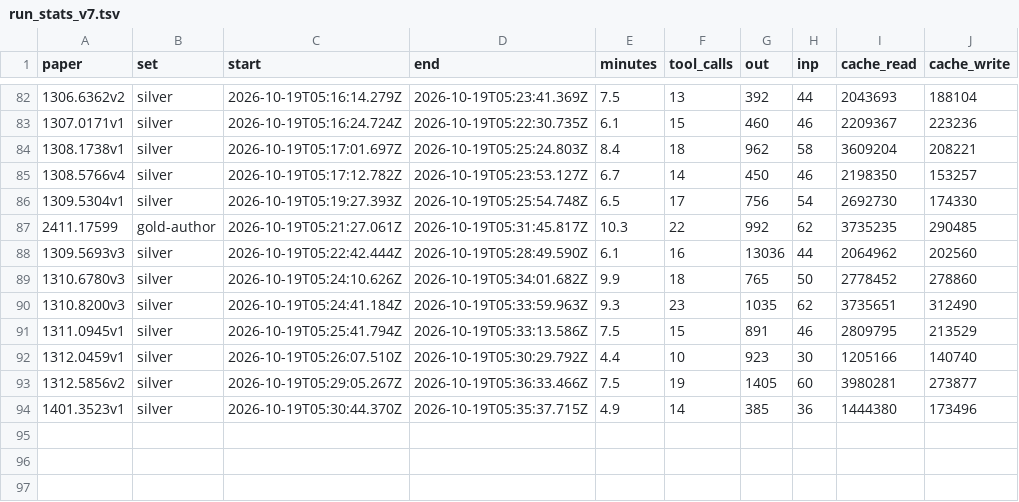
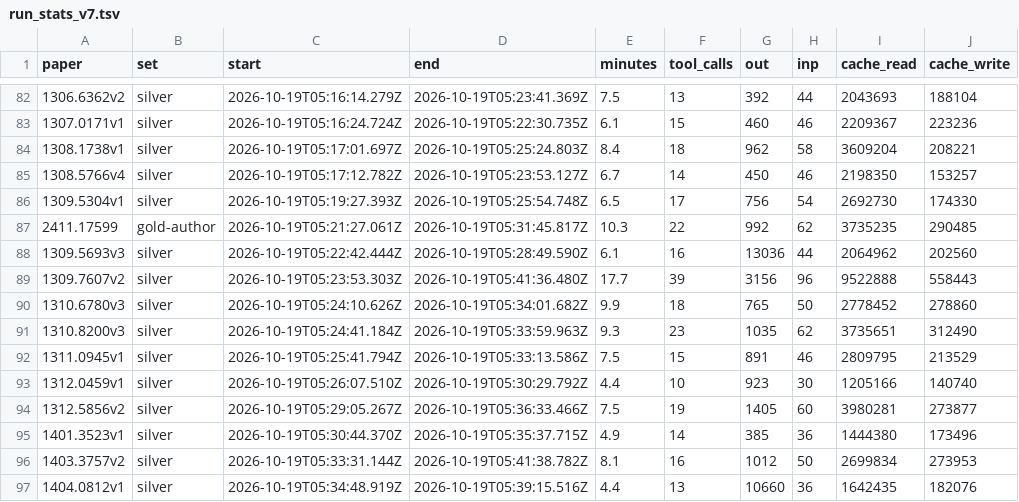
Before and after one commit to orzuk/Saranga, a TSV file: docs/v7_handoff/run_stats_v7.tsv, drawn as a sheet; only a part is shown, gaps mark what is left out.

```diff
--- a/docs/v7_handoff/run_stats_v7.tsv
+++ b/docs/v7_handoff/run_stats_v7.tsv
@@ -88,2 +88,3 @@ paper	set	start	end	minutes	tool_calls	out	inp	cache_read	cache_write
 1309.5693v3	silver	2026-10-19T05:22:42.444Z	2026-10-19T05:28:49.590Z	6.1	16	13036	44	2064962	202560
+1309.7607v2	silver	2026-10-19T05:23:53.303Z	2026-10-19T05:41:36.480Z	17.7	39	3156	96	9522888	558443
 1310.6780v3	silver	2026-10-19T05:24:10.626Z	2026-10-19T05:34:01.682Z	9.9	18	765	50	2778452	278860
@@ -94 +95,3 @@ paper	set	start	end	minutes	tool_calls	out	inp	cache_read	cache_write
 1401.3523v1	silver	2026-10-19T05:30:44.370Z	2026-10-19T05:35:37.715Z	4.9	14	385	36	1444380	173496
+1403.3757v2	silver	2026-10-19T05:33:31.144Z	2026-10-19T05:41:38.782Z	8.1	16	1012	50	2699834	273953
+1404.0812v1	silver	2026-10-19T05:34:48.919Z	2026-10-19T05:39:15.516Z	4.4	13	10660	36	1642435	182076
```
Also changed, not shown: 1 other file.
